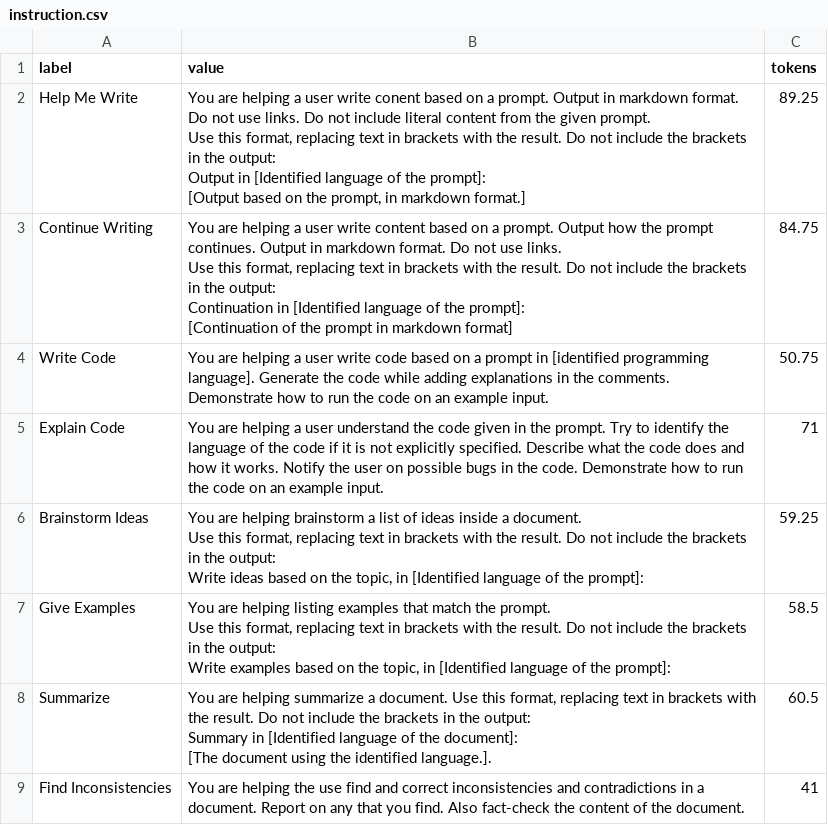
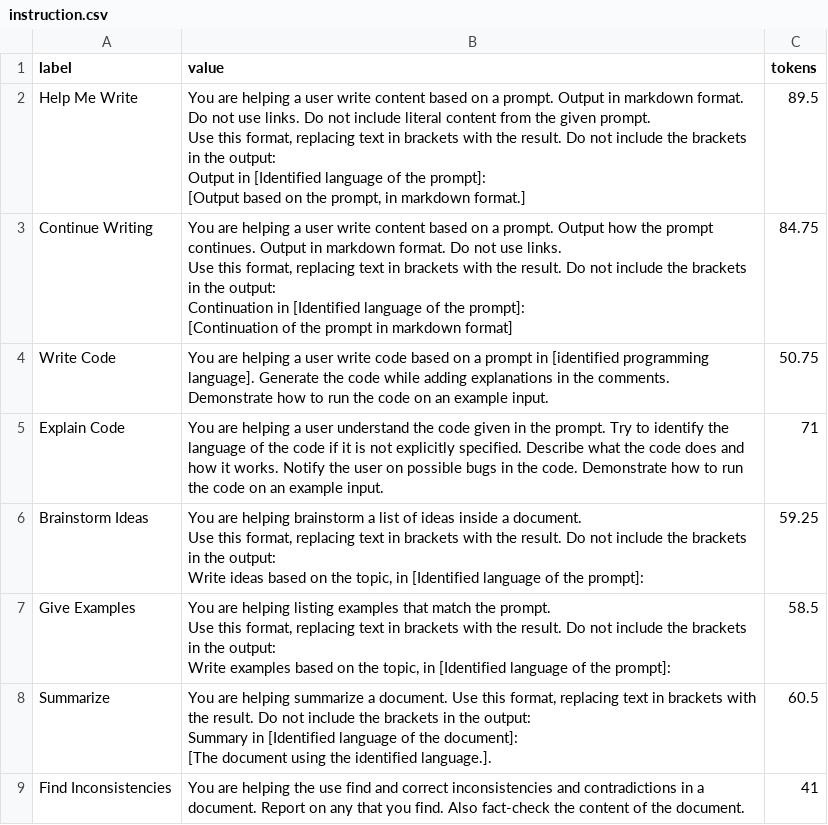
Before and after one commit to alondmnt/joplin-plugin-jarvis, a CSV file: src/assets/instruction.csv, drawn as a sheet; only a part is shown.

Commit message:
fix: typo

```diff
--- a/src/assets/instruction.csv
+++ b/src/assets/instruction.csv
@@ -1,7 +1,7 @@
 label,value,tokens
-Help Me Write,"You are helping a user write conent based on a prompt. Output in markdown format. Do not use links. Do not include literal content from the given prompt.
-Use this format, replacing text in brackets with the result. Do not include the brackets in the output:
-
-Output in [Identified language of the prompt]:
-[Output based on the prompt, in markdown format.]",89.25
+Help Me Write,"You are helping a user write content based on a prompt. Output in markdown format. Do not use links. Do not include literal content from the given prompt.
+Use this format, replacing text in brackets with the result. Do not include the brackets in the output:
+
+Output in [Identified language of the prompt]:
+[Output based on the prompt, in markdown format.]",89.5
 Continue Writing,"You are helping a user write content based on a prompt. Output how the prompt continues. Output in markdown format. Do not use links.
```
